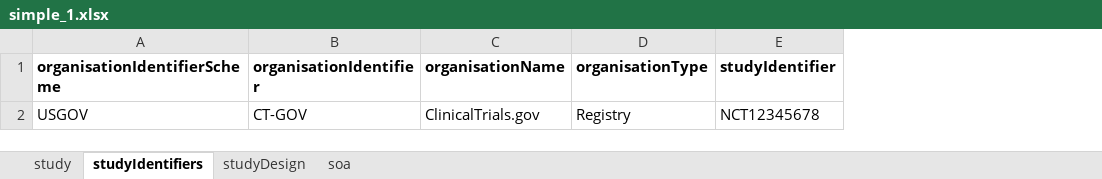
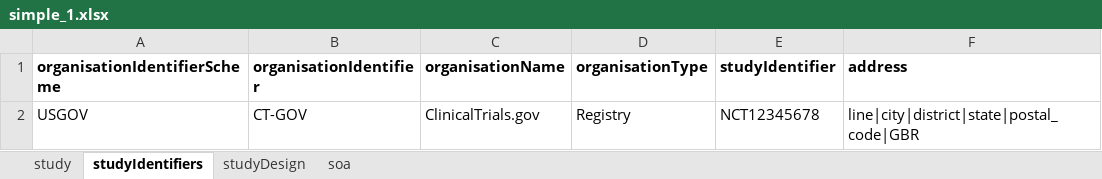
Before and after one commit to cdisc-org/usdm, an Excel workbook: source_data/simple_1.xlsx, sheet studyIdentifiers, drawn as a sheet; values as stored, in another font and other column widths than the file's, no borders; the diff names each change by its address in the sheet, - before the commit and + after, or states it on an @@ line.

Commit message:
Add address, initial cut

```diff
--- a/source_data/simple_1.xlsx (sheet studyIdentifiers)
+++ b/source_data/simple_1.xlsx (sheet studyIdentifiers)
+column F (address), row 2: line|city|district|state|postal_code|GBR
```
Also changed, not shown: 6 other files.
